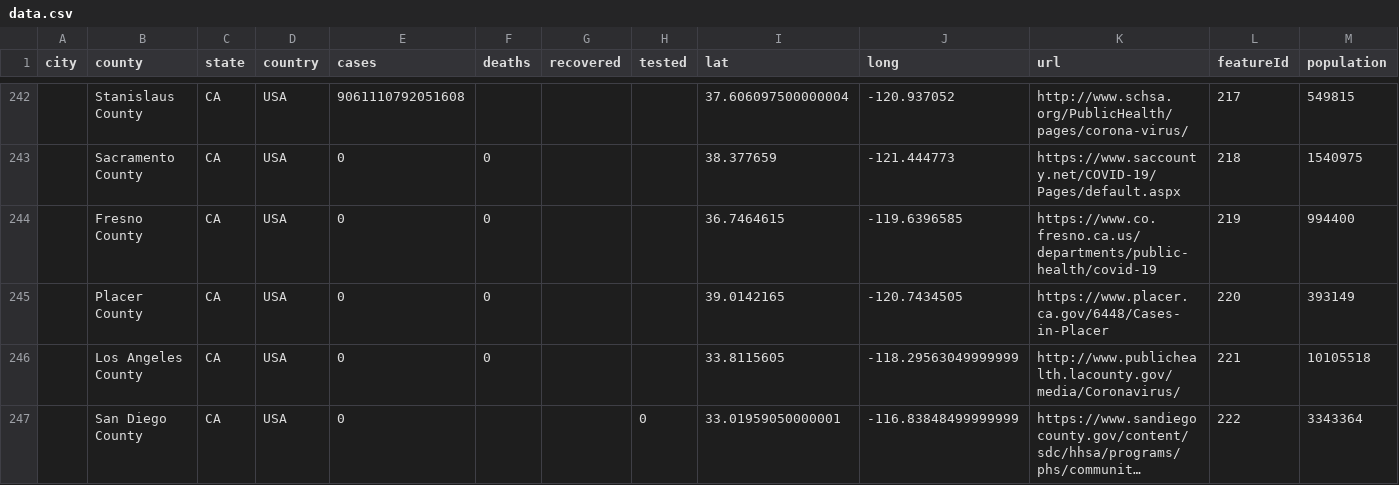
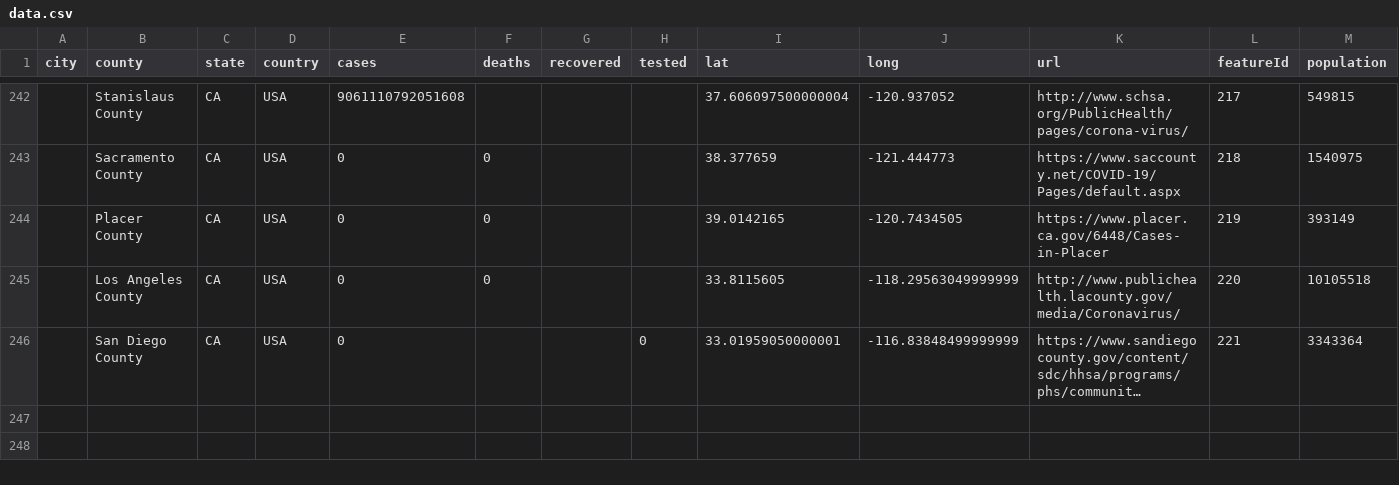
Before and after one commit to qgolsteyn/coronadatascraper, a CSV file: data.csv, drawn as a sheet; only a part is shown, gaps mark what is left out; long unchanged cells end in …; removed rows and columns are numbered as before the commit, all else as after; the diff names each change by its address in the sheet, - before the commit and + after, or states it on an @@ line.

```diff
--- a/data.csv
+++ b/data.csv
-row 244:  | Fresno County | CA | USA | 0 | 0 |  |  | 36.7464615 | -119.6396585 | https://www.co.fresno.ca.us/departments/public-health/covid-19 | 219 | 994400
-L244 (featureId): 220
+L244 (featureId): 219
-L245 (featureId): 221
+L245 (featureId): 220
-L246 (featureId): 222
+L246 (featureId): 221
```
Also changed, not shown: 2 other files.
